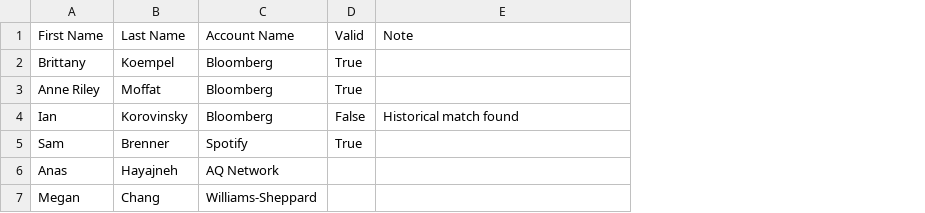
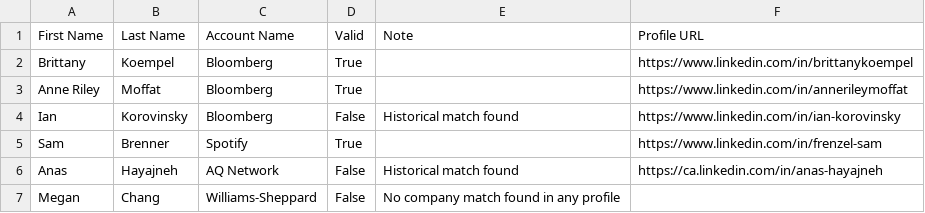
Before and after one commit to scottroot/linkedin-scraper, a CSV file: contacts.csv, drawn as a sheet; the diff names each change by its address in the sheet, - before the commit and + after, or states it on an @@ line.

```diff
--- a/contacts.csv
+++ b/contacts.csv
+column F (Profile URL), rows 2-6: https://www.linkedin.com/in/brittanykoempel | https://www.linkedin.com/in/annerileymoffat | https://www.linkedin.com/in/ian-korovinsky | https://www.linkedin.com/in/frenzel-sam | https://ca.linkedin.com/in/anas-hayajneh
-D6:D7 (Valid): (empty)
+D6:D7 (Valid): False
-E6 (Note): (empty)
+E6 (Note): Historical match found
-E7 (Note): (empty)
+E7 (Note): No company match found in any profile
```
Also changed, not shown: 10 other files.
